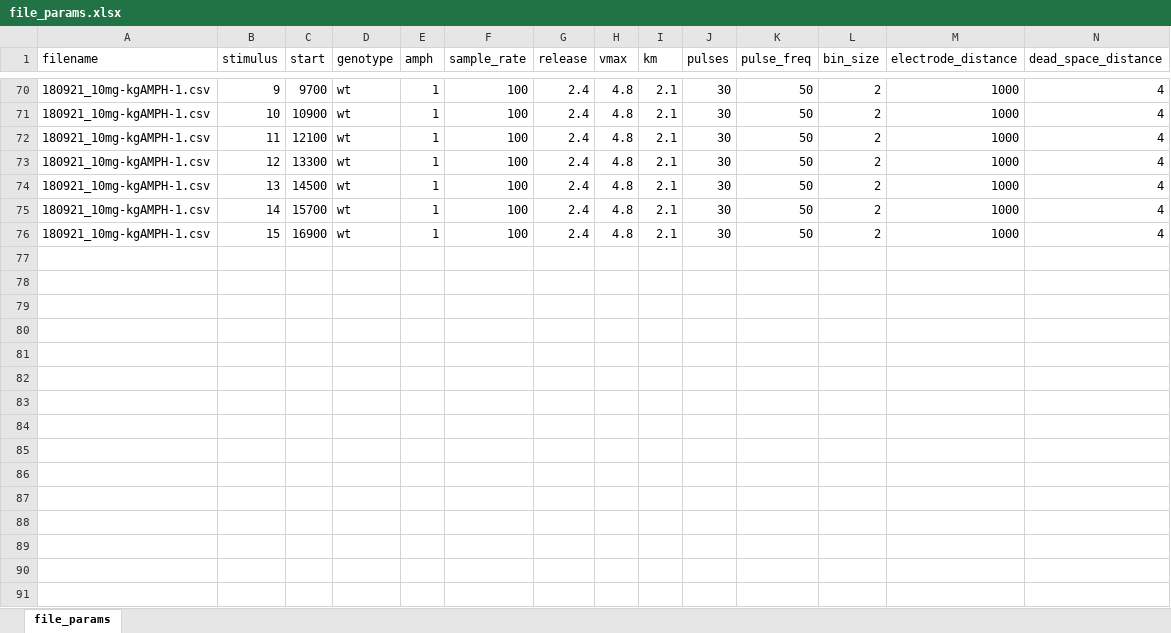
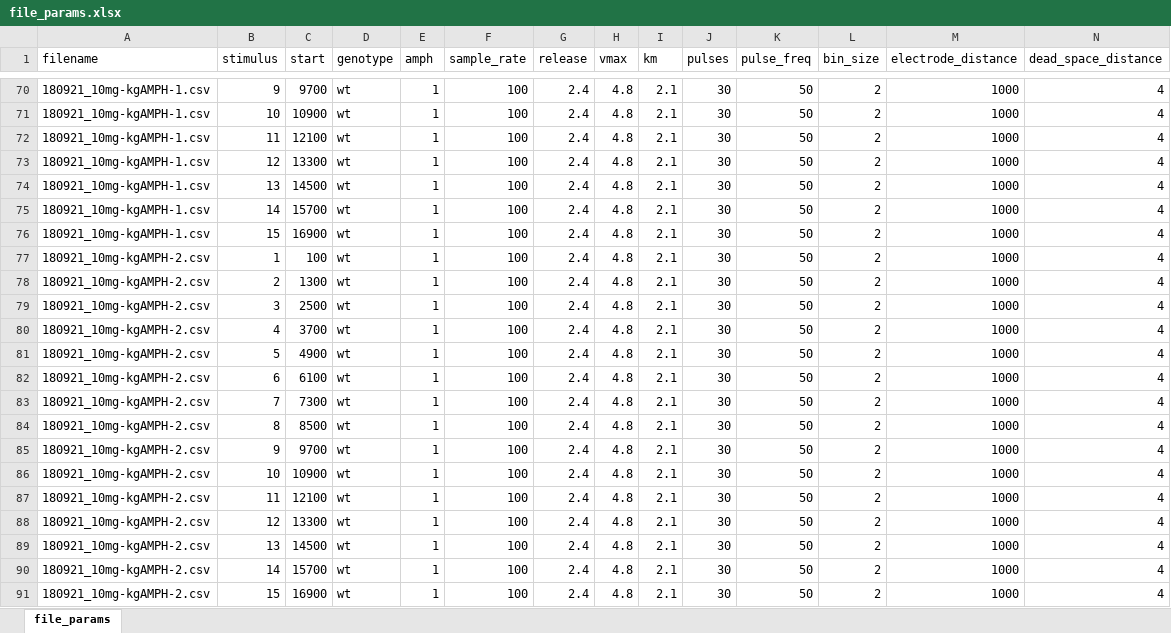
Before and after one commit to pnojai/rwalk, an Excel workbook: scripts/file_params.xlsx, sheet file_params, drawn as a sheet; only a part is shown, gaps mark what is left out; values as stored, in another font and other column widths than the file's, no borders; rows hold the shown columns only; the diff covers the shown part only; the diff names each change by its address in the sheet, - before the commit and + after, or states it on an @@ line.

```diff
--- a/scripts/file_params.xlsx (sheet file_params)
+++ b/scripts/file_params.xlsx (sheet file_params)
+row 77: 180921_10mg-kgAMPH-2.csv | 1 | 100 | wt | 1 | 100 | 2.4 | 4.8 | 2.1 | 30 | 50 | 2 | 1000 | 4
+row 78: 180921_10mg-kgAMPH-2.csv | 2 | 1300 | wt | 1 | 100 | 2.4 | 4.8 | 2.1 | 30 | 50 | 2 | 1000 | 4
+row 79: 180921_10mg-kgAMPH-2.csv | 3 | 2500 | wt | 1 | 100 | 2.4 | 4.8 | 2.1 | 30 | 50 | 2 | 1000 | 4
+row 80: 180921_10mg-kgAMPH-2.csv | 4 | 3700 | wt | 1 | 100 | 2.4 | 4.8 | 2.1 | 30 | 50 | 2 | 1000 | 4
+row 81: 180921_10mg-kgAMPH-2.csv | 5 | 4900 | wt | 1 | 100 | 2.4 | 4.8 | 2.1 | 30 | 50 | 2 | 1000 | 4
+row 82: 180921_10mg-kgAMPH-2.csv | 6 | 6100 | wt | 1 | 100 | 2.4 | 4.8 | 2.1 | 30 | 50 | 2 | 1000 | 4
+row 83: 180921_10mg-kgAMPH-2.csv | 7 | 7300 | wt | 1 | 100 | 2.4 | 4.8 | 2.1 | 30 | 50 | 2 | 1000 | 4
+row 84: 180921_10mg-kgAMPH-2.csv | 8 | 8500 | wt | 1 | 100 | 2.4 | 4.8 | 2.1 | 30 | 50 | 2 | 1000 | 4
+row 85: 180921_10mg-kgAMPH-2.csv | 9 | 9700 | wt | 1 | 100 | 2.4 | 4.8 | 2.1 | 30 | 50 | 2 | 1000 | 4
+row 86: 180921_10mg-kgAMPH-2.csv | 10 | 10900 | wt | 1 | 100 | 2.4 | 4.8 | 2.1 | 30 | 50 | 2 | 1000 | 4
+row 87: 180921_10mg-kgAMPH-2.csv | 11 | 12100 | wt | 1 | 100 | 2.4 | 4.8 | 2.1 | 30 | 50 | 2 | 1000 | 4
+row 88: 180921_10mg-kgAMPH-2.csv | 12 | 13300 | wt | 1 | 100 | 2.4 | 4.8 | 2.1 | 30 | 50 | 2 | 1000 | 4
+row 89: 180921_10mg-kgAMPH-2.csv | 13 | 14500 | wt | 1 | 100 | 2.4 | 4.8 | 2.1 | 30 | 50 | 2 | 1000 | 4
+row 90: 180921_10mg-kgAMPH-2.csv | 14 | 15700 | wt | 1 | 100 | 2.4 | 4.8 | 2.1 | 30 | 50 | 2 | 1000 | 4
+row 91: 180921_10mg-kgAMPH-2.csv | 15 | 16900 | wt | 1 | 100 | 2.4 | 4.8 | 2.1 | 30 | 50 | 2 | 1000 | 4
```
Also changed, not shown: 60 hidden or unhidden rows elsewhere in this sheet, 1 other file.
